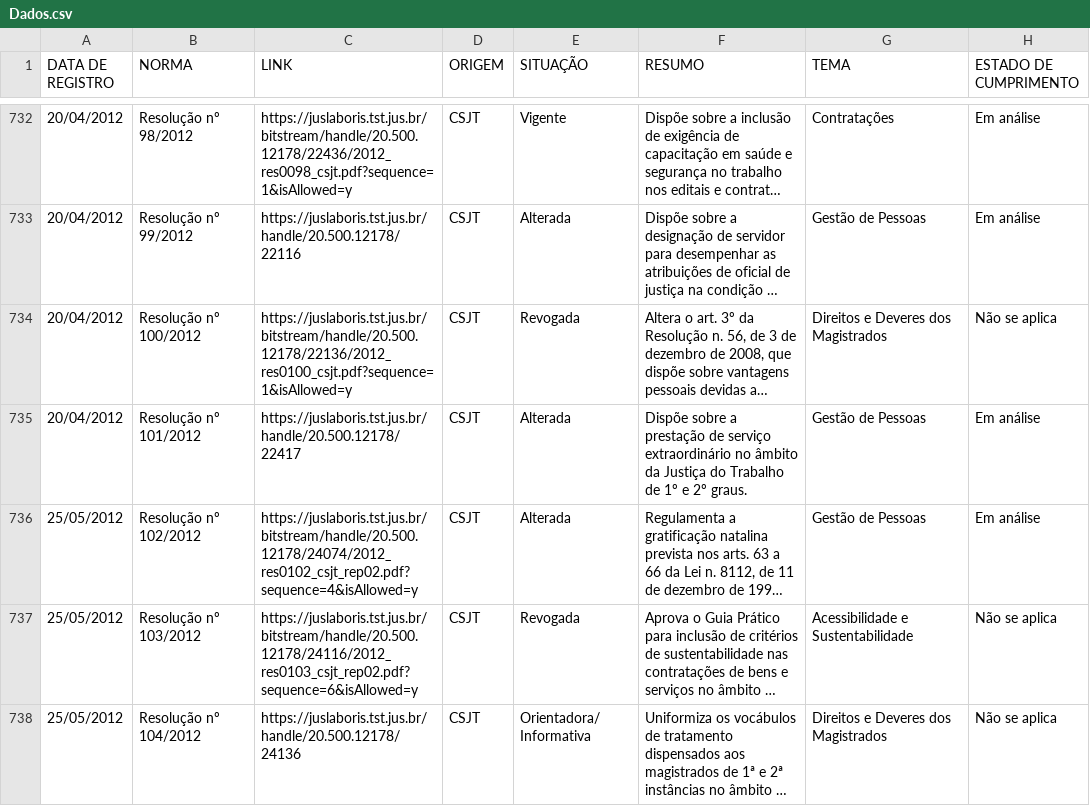
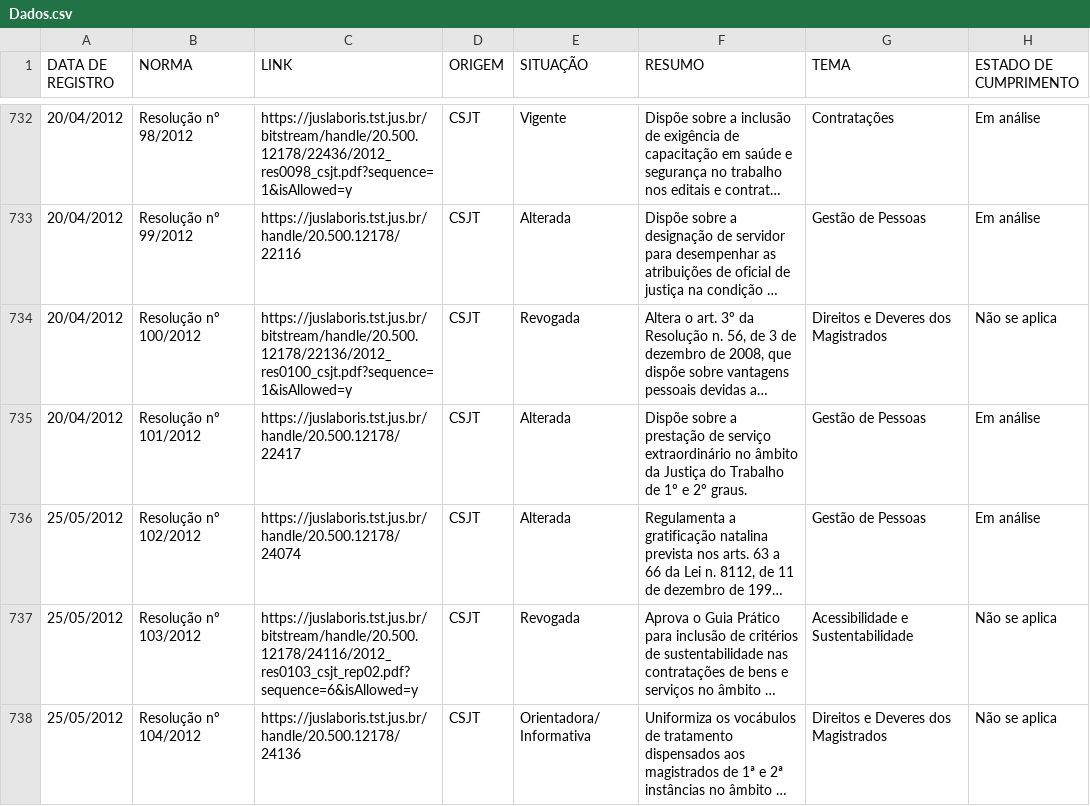
Before and after one commit to enioacl/conformidade, a CSV file: Dados.csv, drawn as a sheet; only a part is shown, gaps mark what is left out; long unchanged cells end in …; the diff names each change by its address in the sheet, - before the commit and + after, or states it on an @@ line.

```diff
--- a/Dados.csv
+++ b/Dados.csv
-C736 (LINK): https://juslaboris.tst.jus.br/bitstream/handle/20.500.12178/24074/2012_res0102_csjt_rep02.pdf?sequence=4&isAllowed=y
+C736 (LINK): https://juslaboris.tst.jus.br/handle/20.500.12178/24074
```
